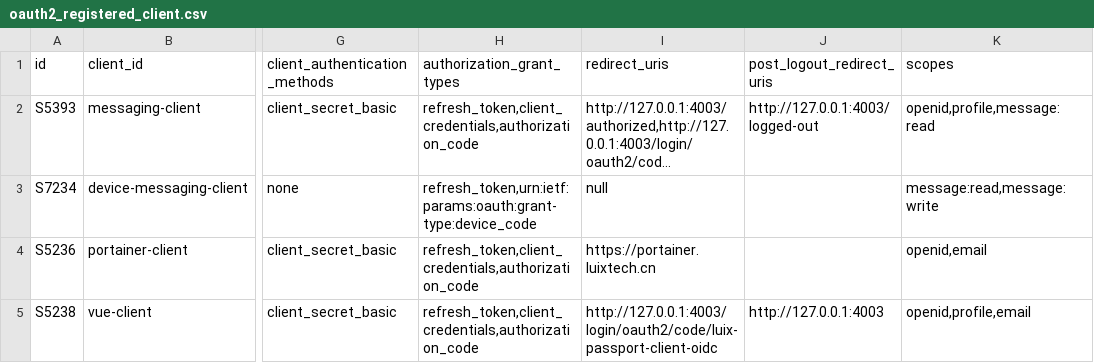
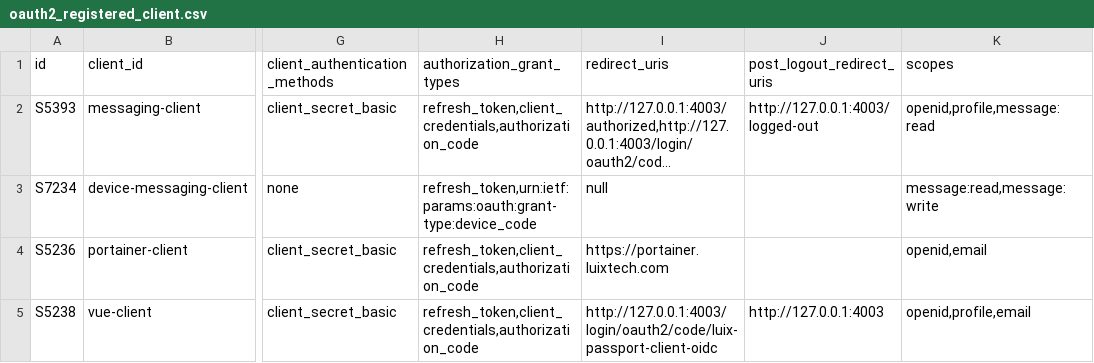
Before and after one commit to pm6422/luix-passport, a CSV file: luix-passport-server/src/main/resources/config/liquibase/data/oauth2_registered_client.csv, drawn as a sheet; only a part is shown, gaps mark what is left out; long unchanged cells end in …; the diff names each change by its address in the sheet, - before the commit and + after, or states it on an @@ line.

Commit message:
refactor: update domain and email references from .cn to .com across configuration and frontend files

```diff
--- a/luix-passport-server/src/main/resources/config/liquibase/data/oauth2_registered_client.csv
+++ b/luix-passport-server/src/main/resources/config/liquibase/data/oauth2_registered_client.csv
-I4 (redirect_uris): https://portainer.luixtech.cn
+I4 (redirect_uris): https://portainer.luixtech.com
```
Also changed, not shown: 13 other files.
